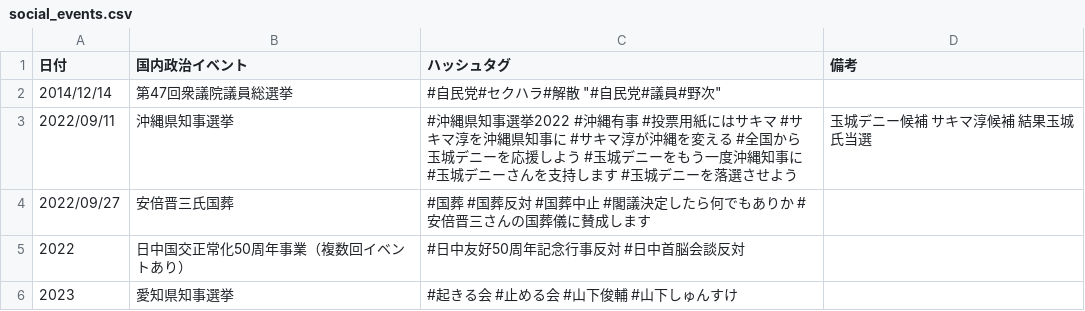
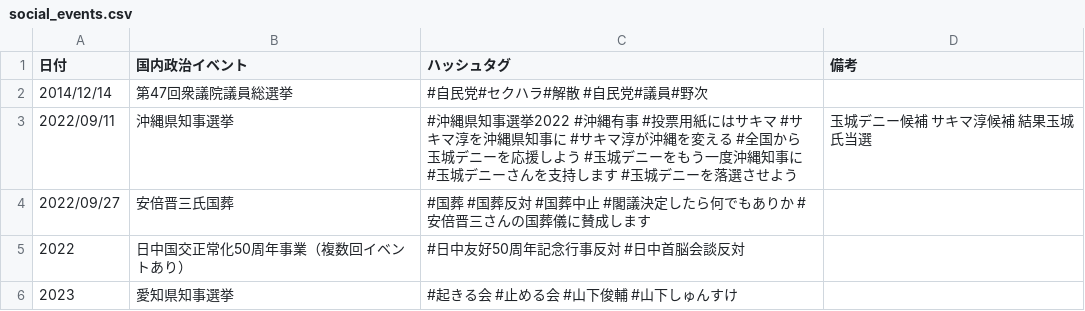
Before and after one commit to SaitoLab/security_words, a CSV file: social_events.csv, drawn as a sheet.

Commit message:
Update social_events.csv

```diff
--- a/social_events.csv
+++ b/social_events.csv
@@ -1,3 +1,3 @@
 日付, 国内政治イベント, ハッシュタグ, 備考
-2014/12/14, 第47回衆議院議員総選挙, "#自民党#セクハラ#解散" "#自民党#議員#野次" ,
+2014/12/14, 第47回衆議院議員総選挙, #自民党#セクハラ#解散 #自民党#議員#野次 ,
 2022/09/11, 沖縄県知事選挙, #沖縄県知事選挙2022 #沖縄有事 #投票用紙にはサキマ #サキマ淳を沖縄県知事に #サキマ淳が沖縄を変える #全国から玉城デニーを応援しよう #玉城デニーをもう一度沖縄知事に #玉城デニーさんを支持します #玉城デニーを落選させよう, 玉城デニー候補 サキマ淳候補 結果玉城氏当選
```
